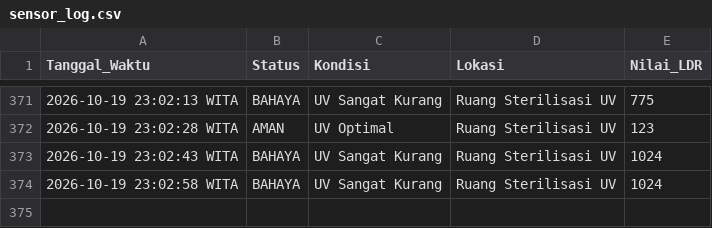
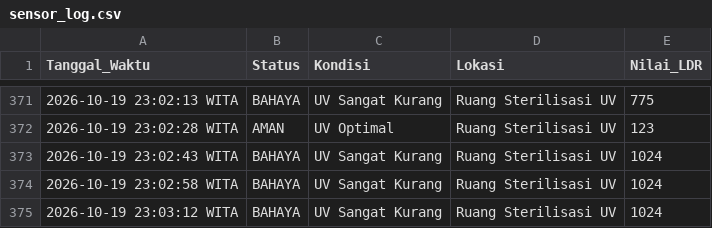
Before and after one commit to byyaja/SCADA, a CSV file: logs/sensor_log.csv, drawn as a sheet; only a part is shown, gaps mark what is left out.

```diff
--- a/logs/sensor_log.csv
+++ b/logs/sensor_log.csv
@@ -374 +374,2 @@ Tanggal_Waktu,Status,Kondisi,Lokasi,Nilai_LDR
 2026-10-19 23:02:58 WITA,BAHAYA,UV Sangat Kurang,Ruang Sterilisasi UV,1024
+2026-10-19 23:03:12 WITA,BAHAYA,UV Sangat Kurang,Ruang Sterilisasi UV,1024
```
